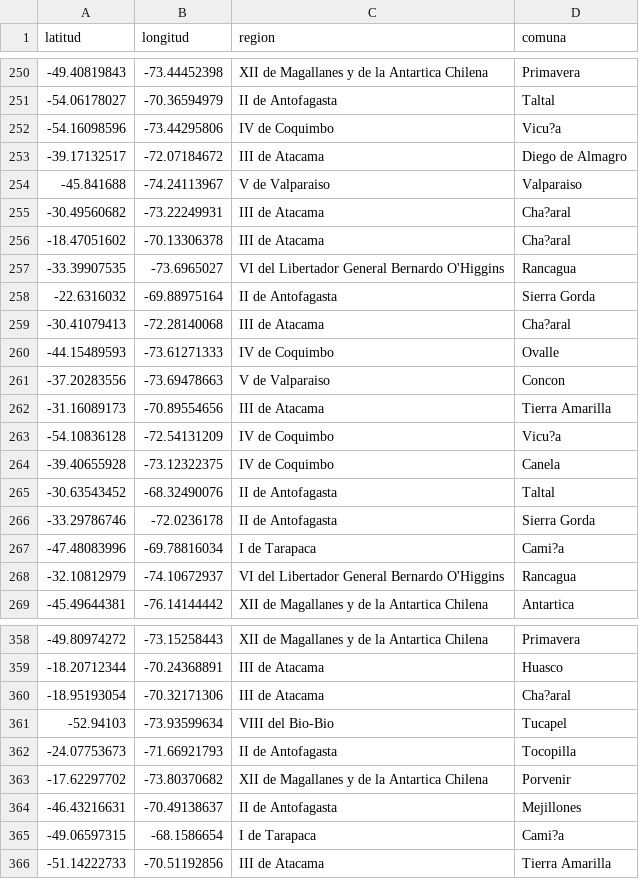
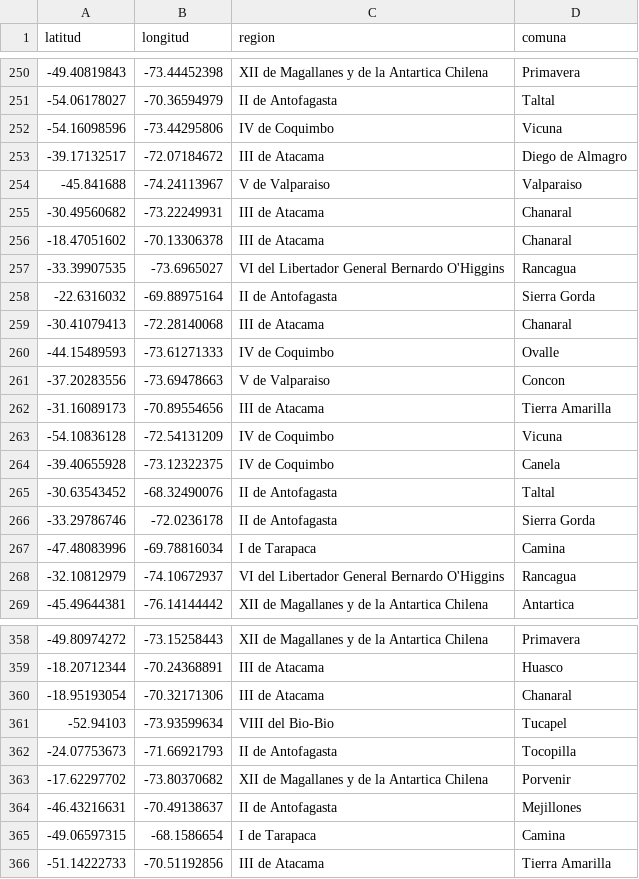
Before and after one commit to fpaez7/data, a CSV file: Tablas/final - Region_comuna.csv, drawn as a sheet; only a part is shown, gaps mark what is left out; the diff covers the shown part only.

```diff
--- a/Tablas/final - Region_comuna.csv
+++ b/Tablas/final - Region_comuna.csv
@@ -251,10 +251,10 @@ latitud;longitud;region;comuna
 -54.06178027;-70.36594979;II de Antofagasta;Taltal
--54.16098596;-73.44295806;IV de Coquimbo;Vicu?a
+-54.16098596;-73.44295806;IV de Coquimbo;Vicuna
 -39.17132517;-72.07184672;III de Atacama;Diego de Almagro
 -45.841688;-74.24113967;V de Valparaiso;Valparaiso
--30.49560682;-73.22249931;III de Atacama;Cha?aral
--18.47051602;-70.13306378;III de Atacama;Cha?aral
+-30.49560682;-73.22249931;III de Atacama;Chanaral
+-18.47051602;-70.13306378;III de Atacama;Chanaral
 -33.39907535;-73.6965027;VI del Libertador General Bernardo O'Higgins;Rancagua
 -22.6316032;-69.88975164;II de Antofagasta;Sierra Gorda
--30.41079413;-72.28140068;III de Atacama;Cha?aral
+-30.41079413;-72.28140068;III de Atacama;Chanaral
 -44.15489593;-73.61271333;IV de Coquimbo;Ovalle
@@ -262,3 +262,3 @@ latitud;longitud;region;comuna
 -31.16089173;-70.89554656;III de Atacama;Tierra Amarilla
--54.10836128;-72.54131209;IV de Coquimbo;Vicu?a
+-54.10836128;-72.54131209;IV de Coquimbo;Vicuna
 -39.40655928;-73.12322375;IV de Coquimbo;Canela
@@ -266,3 +266,3 @@ latitud;longitud;region;comuna
 -33.29786746;-72.0236178;II de Antofagasta;Sierra Gorda
--47.48083996;-69.78816034;I de Tarapaca;Cami?a
+-47.48083996;-69.78816034;I de Tarapaca;Camina
 -32.10812979;-74.10672937;VI del Libertador General Bernardo O'Higgins;Rancagua
@@ -359,3 +359,3 @@ latitud;longitud;region;comuna
 -18.20712344;-70.24368891;III de Atacama;Huasco
--18.95193054;-70.32171306;III de Atacama;Cha?aral
+-18.95193054;-70.32171306;III de Atacama;Chanaral
 -52.94103;-73.93599634;VIII del Bio-Bio;Tucapel
@@ -364,3 +364,3 @@ latitud;longitud;region;comuna
 -46.43216631;-70.49138637;II de Antofagasta;Mejillones
--49.06597315;-68.1586654;I de Tarapaca;Cami?a
+-49.06597315;-68.1586654;I de Tarapaca;Camina
 -51.14222733;-70.51192856;III de Atacama;Tierra Amarilla
```
Also changed, not shown: 24 edited cells elsewhere in this file, 3 other files.
